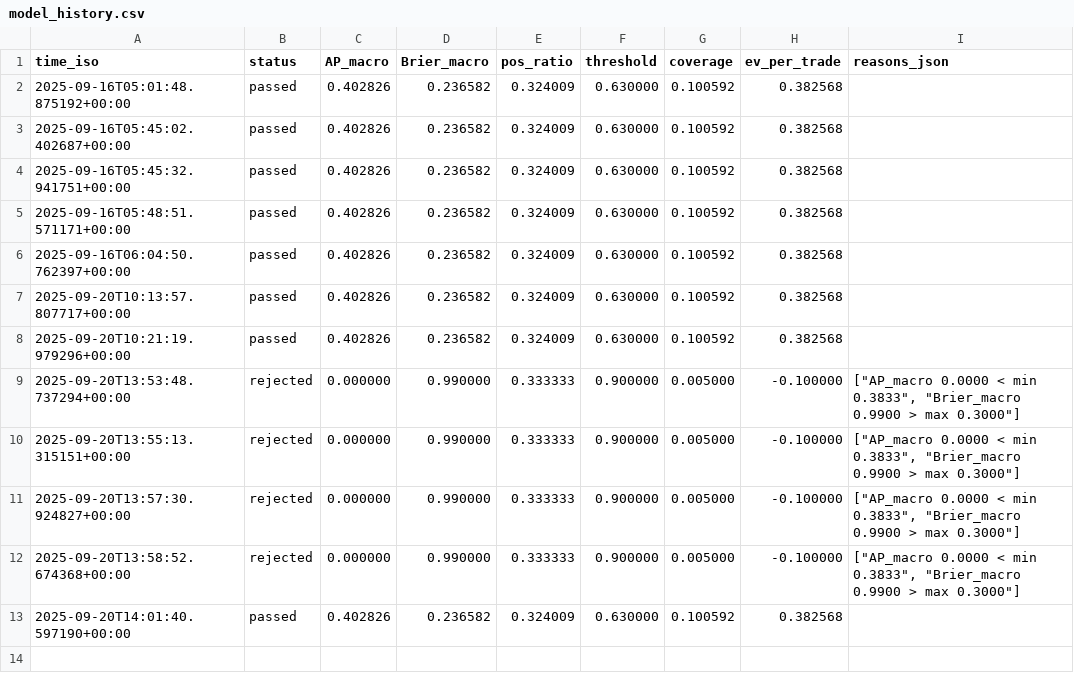
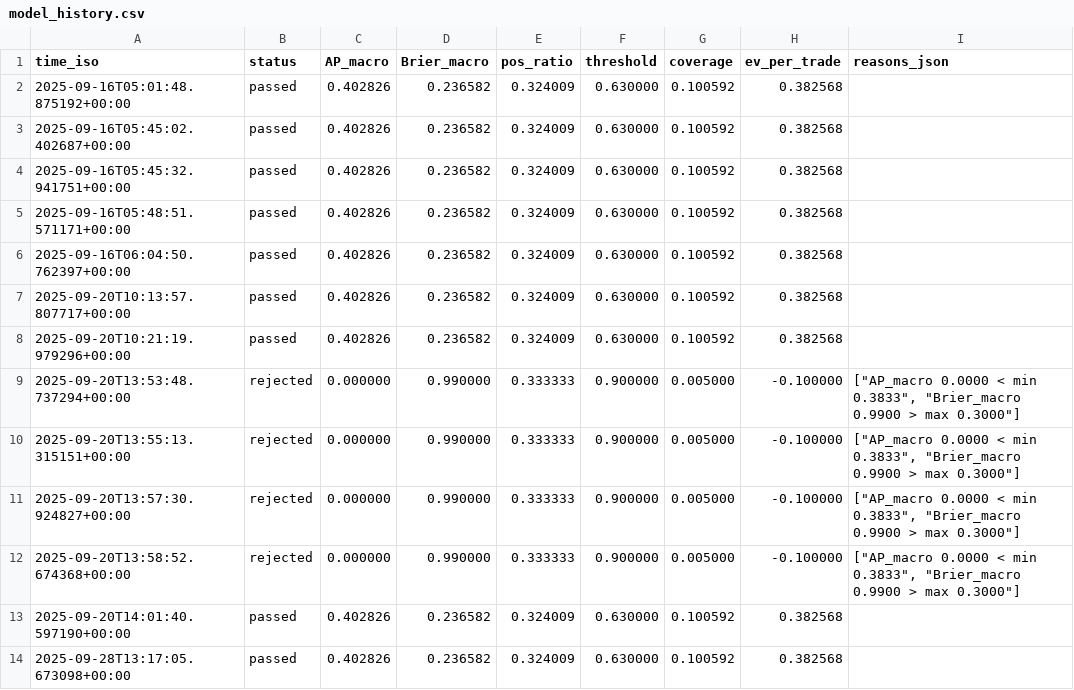
Before and after one commit to yuta0930/FX-Learning-Tools, a CSV file: reports/model_history.csv, drawn as a sheet; the diff names each change by its address in the sheet, - before the commit and + after, or states it on an @@ line.

```diff
--- a/reports/model_history.csv
+++ b/reports/model_history.csv
+row 14: 2025-09-28T13:17:05.673098+00:00 | passed | 0.402826 | 0.236582 | 0.324009 | 0.630000 | 0.100592 | 0.382568
```
Also changed, not shown: logs/events_20250928.csv, 1 other file.
